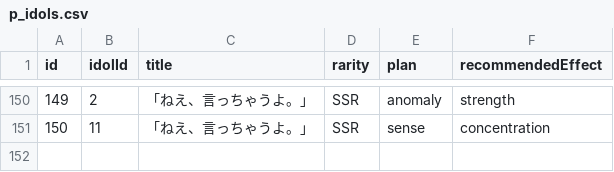
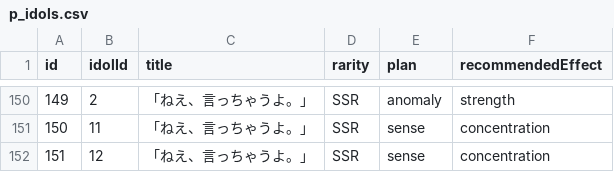
Before and after one commit to unoeins/gakumas-tools, a CSV file: packages/gakumas-data/csv/p_idols.csv, drawn as a sheet; only a part is shown, gaps mark what is left out.

```diff
--- a/packages/gakumas-data/csv/p_idols.csv
+++ b/packages/gakumas-data/csv/p_idols.csv
@@ -151 +151,2 @@ id,idolId,title,rarity,plan,recommendedEffect
 150,11,「ねえ、言っちゃうよ。」,SSR,sense,concentration
+151,12,「ねえ、言っちゃうよ。」,SSR,sense,concentration
```
Also changed, not shown: packages/gakumas-data/csv/p_items.csv, packages/gakumas-data/csv/skill_cards.csv, 5 other files.
